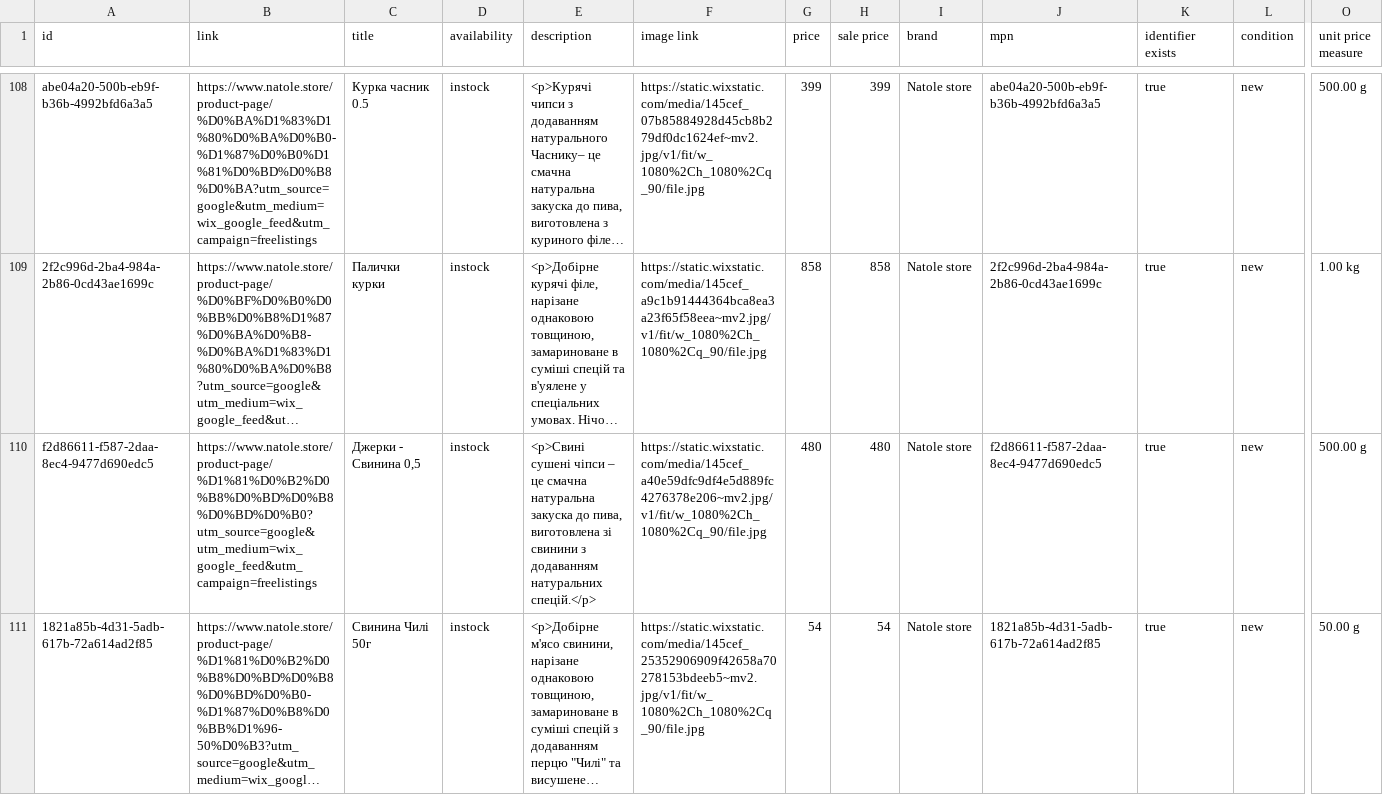
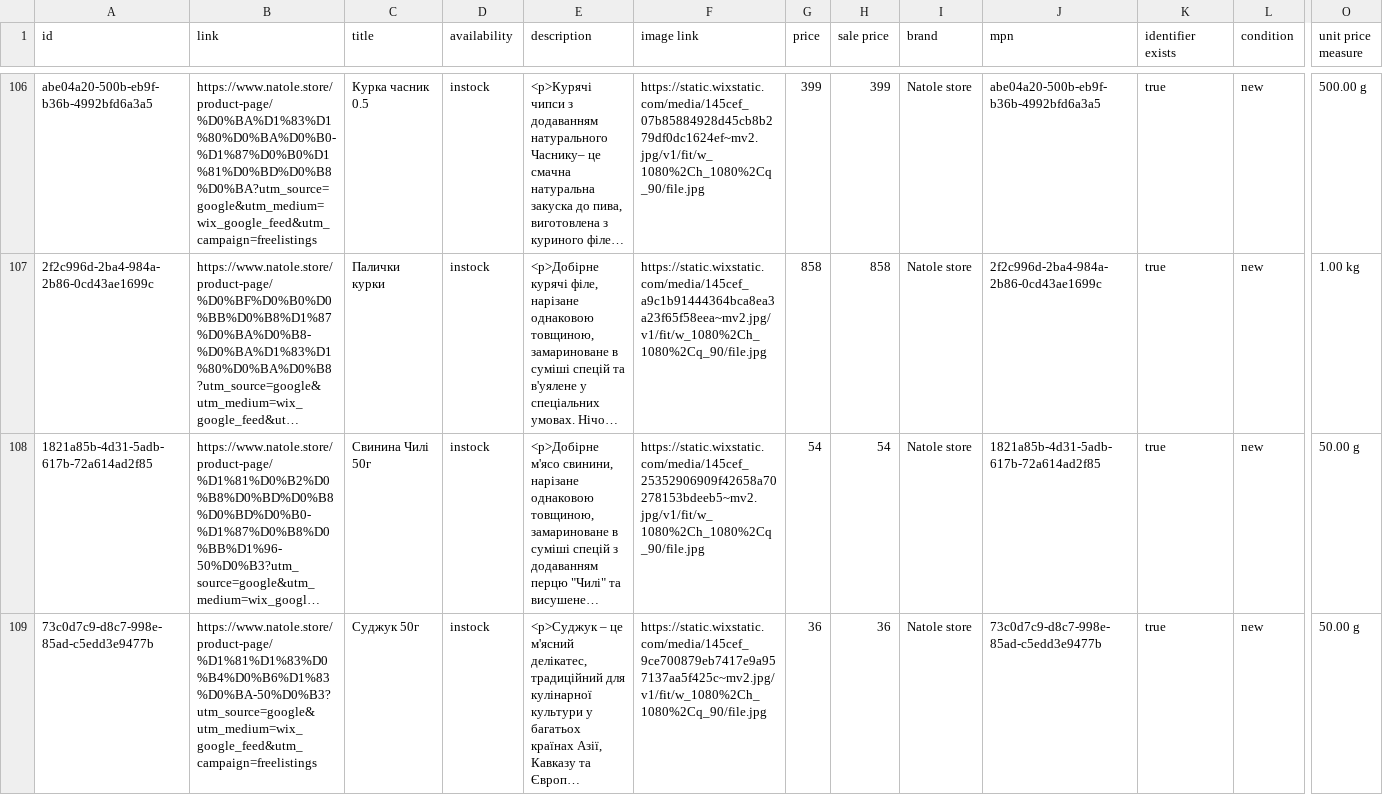
Before and after one commit to x35a/feed-handlers, a CSV file: handlers/snacks/output/wix-to-woo.csv, drawn as a sheet; only a part is shown, gaps mark what is left out; the shorter side is filled out with more unchanged rows; long unchanged cells end in …; removed rows and columns are numbered as before the commit, all else as after; rows hold the shown columns only; the diff covers the shown part only; the diff names each change by its address in the sheet, - before the commit and + after, or states it on an @@ line.

Commit message:
upd feeds

```diff
--- a/handlers/snacks/output/wix-to-woo.csv
+++ b/handlers/snacks/output/wix-to-woo.csv
-row 110: f2d86611-f587-2daa-8ec4-9477d690edc5 | https://www.natole.store/product-page/%D1%81%D0%B2%D0%B8%D0%BD%D0%B8%D0%BD%D0%B0?utm_source=google&utm_medium=wix_google_feed&utm_campaign=freelistings | Джерки - Свинина 0,5 | instock | <p>Свині сушені чіпси – це смачна натуральна закуска до пива, виготовлена зі свинини з додаванням натуральних спецій.</p> | https://static.wixstatic.com/media/145cef_a40e59dfc9df4e5d889fc4276378e206~mv2.jpg/v1/fit/w_1080%2Ch_1080%2Cq_90/file.jpg | 480 | 480 | Natole store | f2d86611-f587-2daa-8ec4-9477d690edc5 | true | new | 500.00 g
```
Also changed, not shown: 1 added row, 4 removed rows and 14 edited cells elsewhere in this file, 2 other files.
